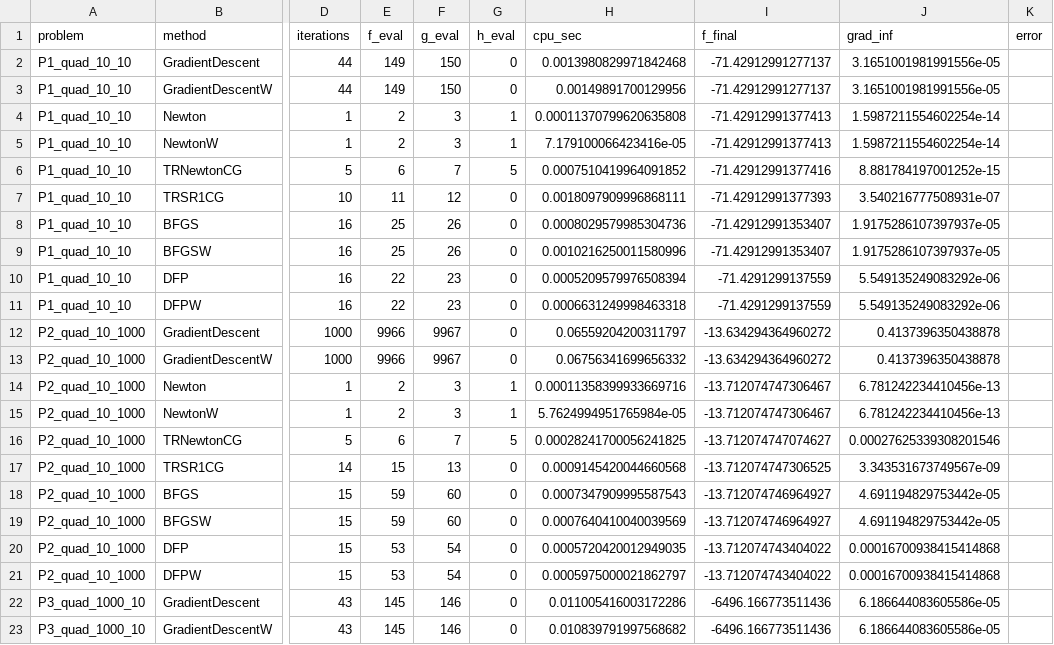
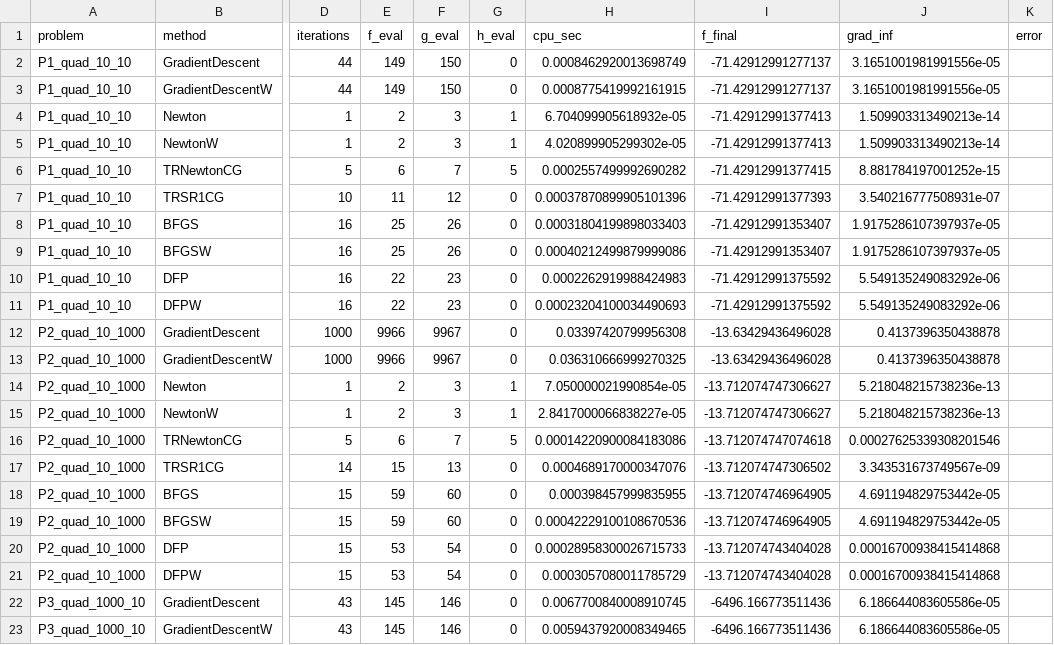
Before and after one commit to kevinwyk888/IOE511_Project, a CSV file: deliverables/Table: Summary of Results.csv, drawn as a sheet; only a part is shown, gaps mark what is left out; the diff covers the shown part only; the diff names each change by its address in the sheet, - before the commit and + after, or states it on an @@ line.

```diff
--- a/deliverables/Table: Summary of Results.csv
+++ b/deliverables/Table: Summary of Results.csv
-H2 (cpu_sec): 0.0013980829971842468
+H2 (cpu_sec): 0.0008462920013698749
-H3 (cpu_sec): 0.00149891700129956
+H3 (cpu_sec): 0.0008775419992161915
-H4 (cpu_sec): 0.00011370799620635808
+H4 (cpu_sec): 6.704099905618932e-05
-J4:J5 (grad_inf): 1.5987211554602254e-14
+J4:J5 (grad_inf): 1.509903313490213e-14
-H5 (cpu_sec): 7.179100066423416e-05
+H5 (cpu_sec): 4.020899905299302e-05
-H6 (cpu_sec): 0.0007510419964091852
+H6 (cpu_sec): 0.0002557499992690282
-I6 (f_final): -71.42912991377416
+I6 (f_final): -71.42912991377415
-H7 (cpu_sec): 0.0018097909996868111
+H7 (cpu_sec): 0.00037870899905101396
-H8 (cpu_sec): 0.0008029579985304736
+H8 (cpu_sec): 0.00031804199898033403
-H9 (cpu_sec): 0.0010216250011580996
+H9 (cpu_sec): 0.00040212499879999086
-H10 (cpu_sec): 0.0005209579976508394
+H10 (cpu_sec): 0.0002262919988424983
-I10:I11 (f_final): -71.4291299137559
+I10:I11 (f_final): -71.42912991375592
-H11 (cpu_sec): 0.0006631249998463318
+H11 (cpu_sec): 0.00023204100034490693
-H12 (cpu_sec): 0.06559204200311797
+H12 (cpu_sec): 0.03397420799956308
-I12:I13 (f_final): -13.634294364960272
+I12:I13 (f_final): -13.63429436496028
-H13 (cpu_sec): 0.06756341699656332
+H13 (cpu_sec): 0.036310666999270325
-H14 (cpu_sec): 0.00011358399933669716
+H14 (cpu_sec): 7.050000021990854e-05
-I14:I15 (f_final): -13.712074747306467
+I14:I15 (f_final): -13.712074747306627
-J14:J15 (grad_inf): 6.781242234410456e-13
+J14:J15 (grad_inf): 5.218048215738236e-13
-H15 (cpu_sec): 5.7624994951765984e-05
+H15 (cpu_sec): 2.8417000066838227e-05
-H16 (cpu_sec): 0.00028241700056241825
+H16 (cpu_sec): 0.00014220900084183086
-I16 (f_final): -13.712074747074627
+I16 (f_final): -13.712074747074618
-H17 (cpu_sec): 0.0009145420044660568
+H17 (cpu_sec): 0.0004689170000347076
-I17 (f_final): -13.712074747306525
+I17 (f_final): -13.712074747306502
-H18 (cpu_sec): 0.0007347909995587543
+H18 (cpu_sec): 0.000398457999835955
-I18:I19 (f_final): -13.712074746964927
+I18:I19 (f_final): -13.712074746964905
-H19 (cpu_sec): 0.0007640410040039569
+H19 (cpu_sec): 0.00042229100108670536
-H20 (cpu_sec): 0.0005720420012949035
+H20 (cpu_sec): 0.00028958300026715733
-I20:I21 (f_final): -13.712074743404022
+I20:I21 (f_final): -13.712074743404028
-H21 (cpu_sec): 0.0005975000021862797
+H21 (cpu_sec): 0.0003057080011785729
-H22 (cpu_sec): 0.011005416003172286
+H22 (cpu_sec): 0.0067700840008910745
-H23 (cpu_sec): 0.010839791997568682
+H23 (cpu_sec): 0.0059437920008349465
```
Also changed, not shown: 131 edited cells elsewhere in this file, 10 other files.
